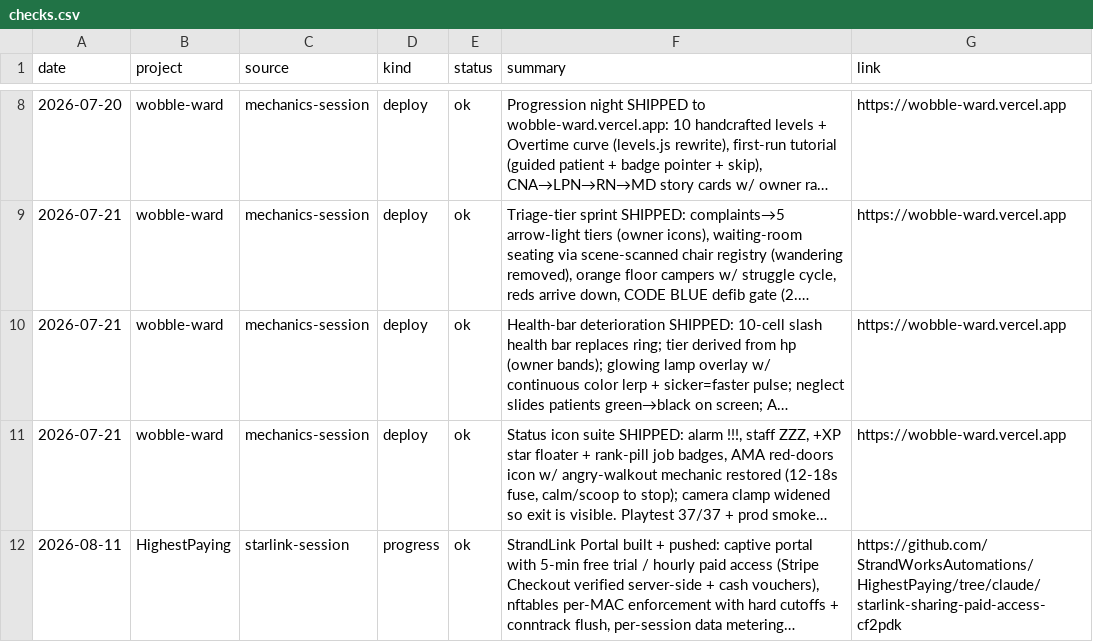
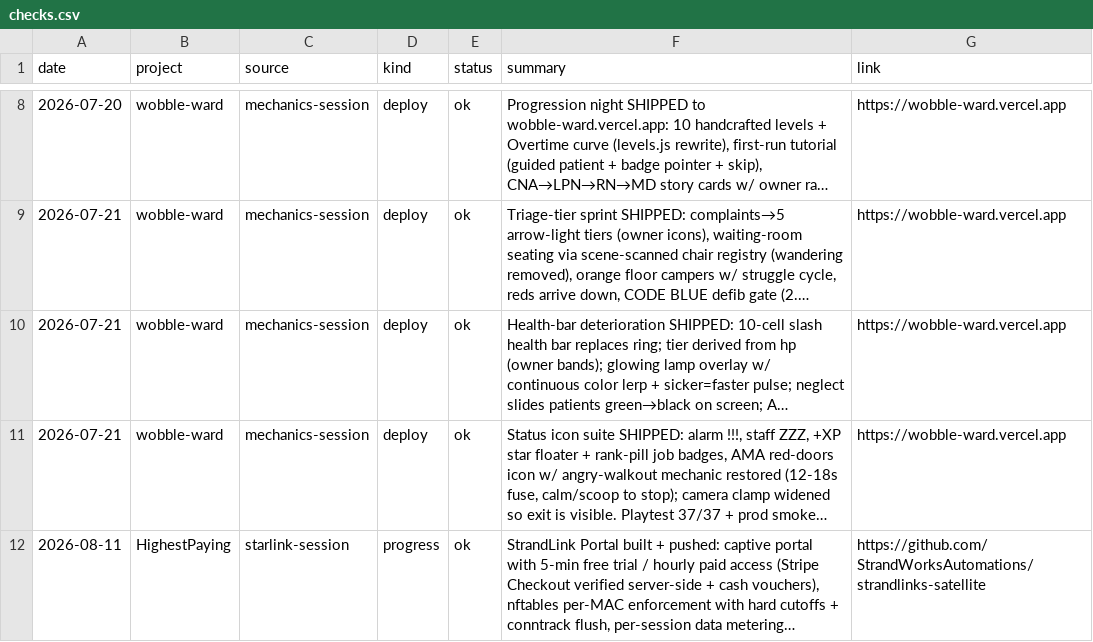
Before and after one commit to StrandWorksAutomations/strandworks-ops, a CSV file: registers/checks.csv, drawn as a sheet; only a part is shown, gaps mark what is left out; long unchanged cells end in …; the diff names each change by its address in the sheet, - before the commit and + after, or states it on an @@ line.

```diff
--- a/registers/checks.csv
+++ b/registers/checks.csv
-G12 (link): https://github.com/StrandWorksAutomations/HighestPaying/tree/claude/starlink-sharing-paid-access-cf2pdk
+G12 (link): https://github.com/StrandWorksAutomations/strandlinks-satellite
```
Also changed, not shown: registers/services.csv, 1 other file.
